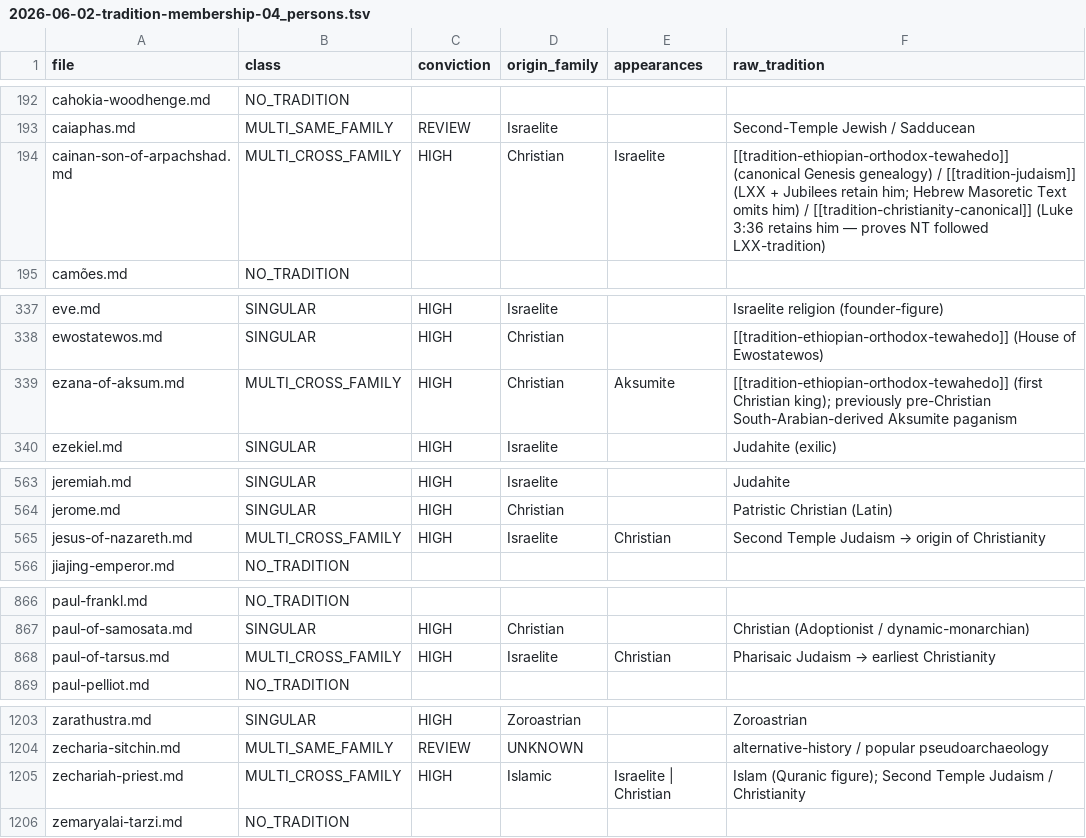
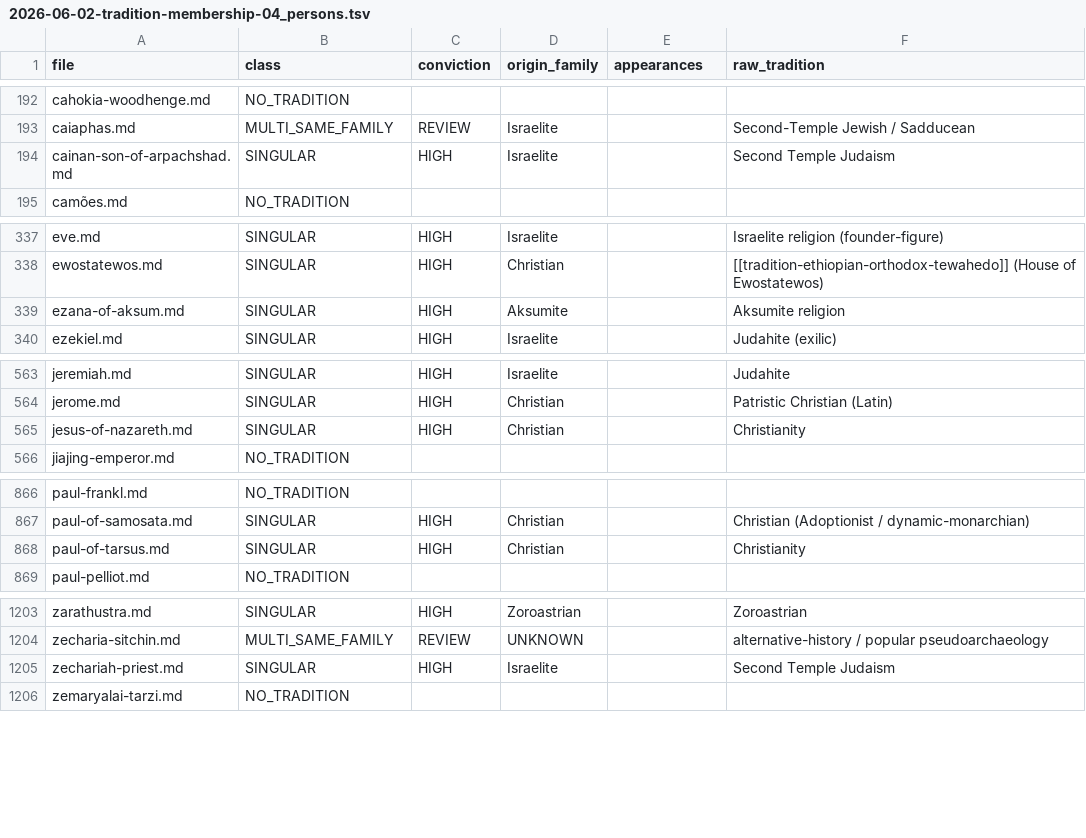
Before and after one commit to MercuryCortex/CodexAtlas, a TSV file: AUDIT/2026-06-02-tradition-membership-04_persons.tsv, drawn as a sheet; only a part is shown, gaps mark what is left out; the diff covers the shown part only.

```diff
--- a/AUDIT/2026-06-02-tradition-membership-04_persons.tsv
+++ b/AUDIT/2026-06-02-tradition-membership-04_persons.tsv
@@ -193,3 +193,3 @@ cahokia-woodhenge.md	NO_TRADITION
 caiaphas.md	MULTI_SAME_FAMILY	REVIEW	Israelite		Second-Temple Jewish / Sadducean
-cainan-son-of-arpachshad.md	MULTI_CROSS_FAMILY	HIGH	Christian	Israelite	[[tradition-ethiopian-orthodox-tewahedo]] (canonical Genesis genealogy) / [[tradition-judaism]] (LXX + Jubilees retain him; Hebrew Masoretic Text omits him) / [[tradition-christianity-canonical]] (Luke 3:36 retains him — proves NT followed LXX-tradition)
+cainan-son-of-arpachshad.md	SINGULAR	HIGH	Israelite		Second Temple Judaism
 camões.md	NO_TRADITION				
@@ -338,3 +338,3 @@ eve.md	SINGULAR	HIGH	Israelite		Israelite religion (founder-figure)
 ewostatewos.md	SINGULAR	HIGH	Christian		[[tradition-ethiopian-orthodox-tewahedo]] (House of Ewostatewos)
-ezana-of-aksum.md	MULTI_CROSS_FAMILY	HIGH	Christian	Aksumite	[[tradition-ethiopian-orthodox-tewahedo]] (first Christian king); previously pre-Christian South-Arabian-derived Aksumite paganism
+ezana-of-aksum.md	SINGULAR	HIGH	Aksumite		Aksumite religion
 ezekiel.md	SINGULAR	HIGH	Israelite		Judahite (exilic)
@@ -564,3 +564,3 @@ jeremiah.md	SINGULAR	HIGH	Israelite		Judahite
 jerome.md	SINGULAR	HIGH	Christian		Patristic Christian (Latin)
-jesus-of-nazareth.md	MULTI_CROSS_FAMILY	HIGH	Israelite	Christian	Second Temple Judaism → origin of Christianity
+jesus-of-nazareth.md	SINGULAR	HIGH	Christian		Christianity
 jiajing-emperor.md	NO_TRADITION				
@@ -867,3 +867,3 @@ paul-frankl.md	NO_TRADITION
 paul-of-samosata.md	SINGULAR	HIGH	Christian		Christian (Adoptionist / dynamic-monarchian)
-paul-of-tarsus.md	MULTI_CROSS_FAMILY	HIGH	Israelite	Christian	Pharisaic Judaism → earliest Christianity
+paul-of-tarsus.md	SINGULAR	HIGH	Christian		Christianity
 paul-pelliot.md	NO_TRADITION				
@@ -1204,3 +1204,3 @@ zarathustra.md	SINGULAR	HIGH	Zoroastrian		Zoroastrian
 zecharia-sitchin.md	MULTI_SAME_FAMILY	REVIEW	UNKNOWN		alternative-history / popular pseudoarchaeology
-zechariah-priest.md	MULTI_CROSS_FAMILY	HIGH	Islamic	Israelite | Christian	Islam (Quranic figure); Second Temple Judaism / Christianity
+zechariah-priest.md	SINGULAR	HIGH	Israelite		Second Temple Judaism
 zemaryalai-tarzi.md	NO_TRADITION				
```
Also changed, not shown: 9 edited cells elsewhere in this file.
